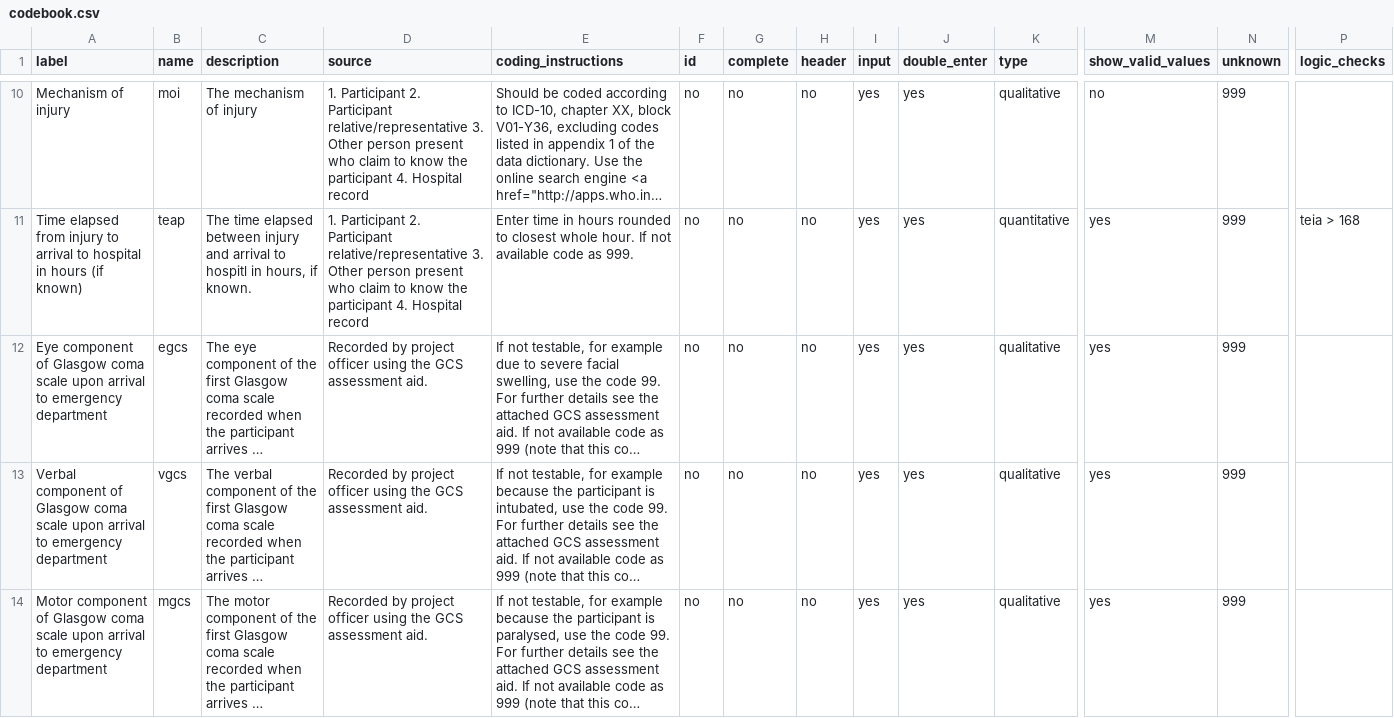
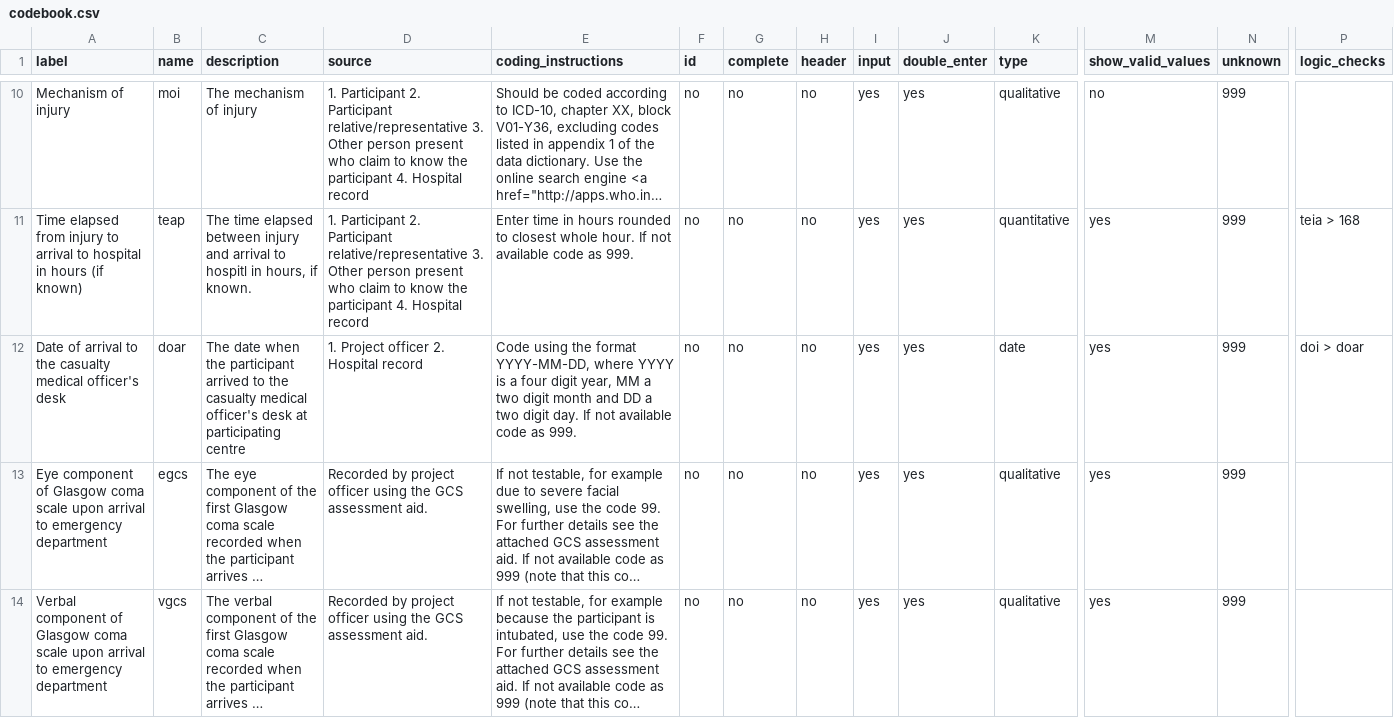
Before and after one commit to titco/mamc-audit-filter-tool, a CSV file: data/codebook.csv, drawn as a sheet; only a part is shown, gaps mark what is left out; the shorter side is filled out with more unchanged rows; long unchanged cells end in …; rows hold the shown columns only; the diff names each change by its address in the sheet, - before the commit and + after, or states it on an @@ line.

Commit message:
Add date of arrival to codebook

```diff
--- a/data/codebook.csv
+++ b/data/codebook.csv
+row 12: Date of arrival to the casualty medical officer's desk | doar | The date when the participant arrived to the casualty medical officer's desk at participating centre | 1. Project officer 2. Hospital record | Code using the format YYYY-MM-DD, where YYYY is a four digit year, MM a two digit month and DD a two digit day. If not available code as 999. | no | no | no | yes | yes | date | yes | 999 | doi > doar
```
Also changed, not shown: live/data/codebook.csv, 2 other files.
